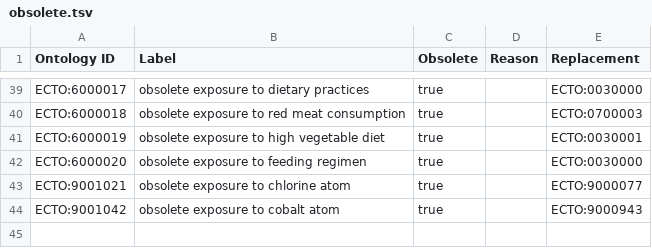
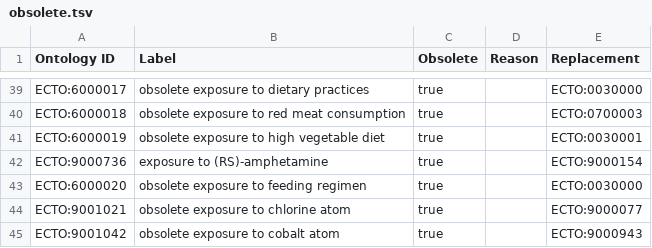
Before and after one commit to EnvironmentOntology/environmental-exposure-ontology, a TSV file: src/templates/obsolete.tsv, drawn as a sheet; only a part is shown, gaps mark what is left out.

```diff
--- a/src/templates/obsolete.tsv
+++ b/src/templates/obsolete.tsv
@@ -41,2 +41,3 @@ ECTO:6000018	obsolete exposure to red meat consumption	true		ECTO:0700003
 ECTO:6000019	obsolete exposure to high vegetable diet	true		ECTO:0030001
+ECTO:9000736	exposure to (RS)-amphetamine	true		ECTO:9000154
 ECTO:6000020	obsolete exposure to feeding regimen	true		ECTO:0030000
```
Also changed, not shown: src/patterns/data/default/exposure_to_chemical.tsv, 1 other file.
